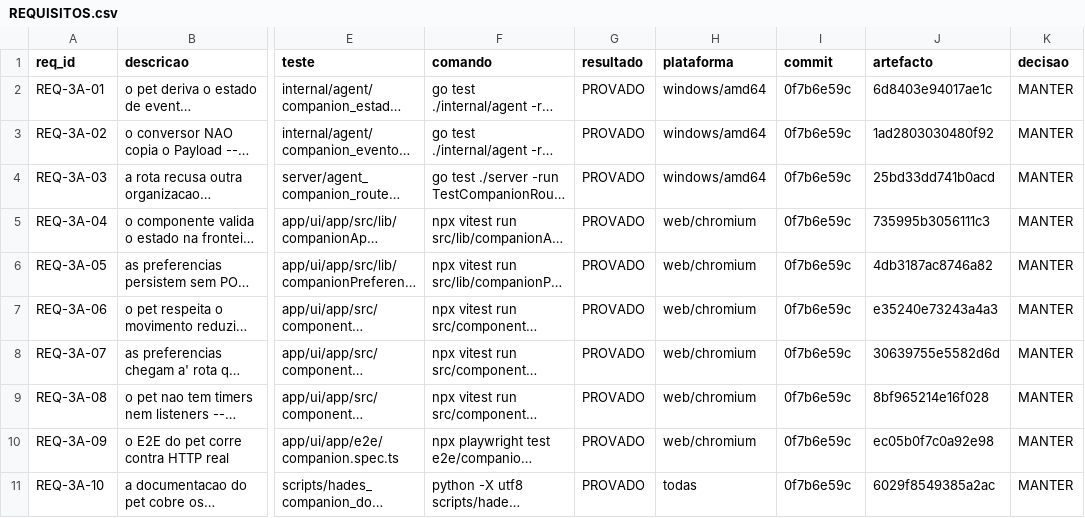
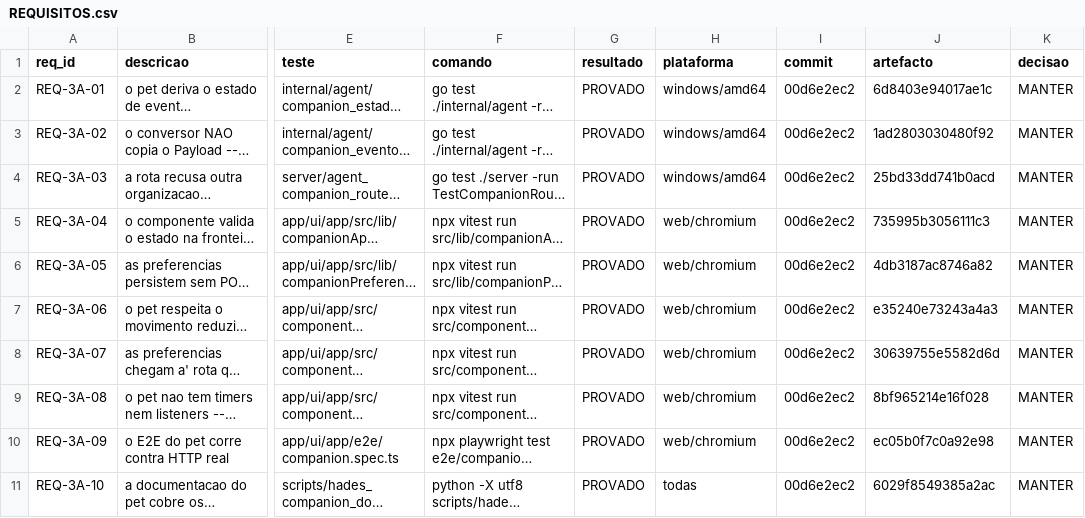
Before and after one commit to DZ23-LTDA/hades-ollama, a CSV file: docs/audit/REQUISITOS.csv, drawn as a sheet; only a part is shown, gaps mark what is left out; long unchanged cells end in …; the diff names each change by its address in the sheet, - before the commit and + after, or states it on an @@ line.

```diff
--- a/docs/audit/REQUISITOS.csv
+++ b/docs/audit/REQUISITOS.csv
-I2:I11 (commit): 0f7b6e59c
+I2:I11 (commit): 00d6e2ec2
```
Also changed, not shown: docs/audit/PARIDADE_EVIDENCIAS.csv, 14 other files.
